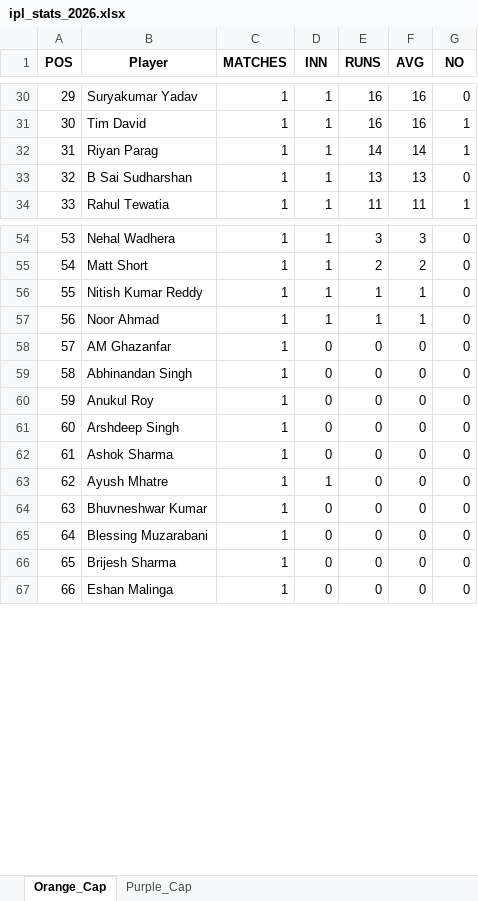
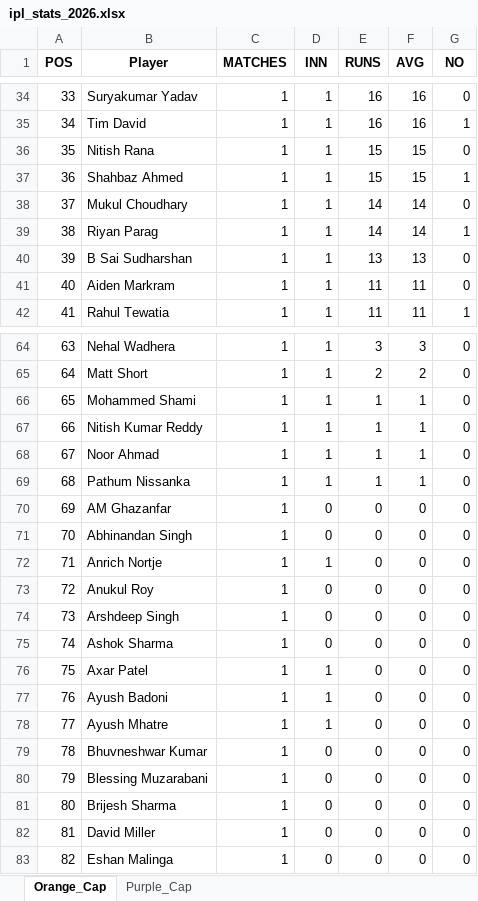
Before and after one commit to pratikalwaysrocks/Wadi-IPL-2026, an Excel workbook: ipl_stats_2026.xlsx, sheet Orange_Cap, drawn as a sheet; only a part is shown, gaps mark what is left out; values as stored, in another font and other column widths than the file's, no borders; the diff covers the shown part only; the diff names each change by its address in the sheet, - before the commit and + after, or states it on an @@ line.

```diff
--- a/ipl_stats_2026.xlsx (sheet Orange_Cap)
+++ b/ipl_stats_2026.xlsx (sheet Orange_Cap)
@@ column A (POS) renumbered from row 7 down @@
+row 36: 35 | Nitish Rana | 1 | 1 | 15 | 15 | 0
+row 37: 36 | Shahbaz Ahmed | 1 | 1 | 15 | 15 | 1
+row 38: 37 | Mukul Choudhary | 1 | 1 | 14 | 14 | 0
+row 41: 40 | Aiden Markram | 1 | 1 | 11 | 11 | 0
+row 66: 65 | Mohammed Shami | 1 | 1 | 1 | 1 | 0
+row 69: 68 | Pathum Nissanka | 1 | 1 | 1 | 1 | 0
+row 72: 71 | Anrich Nortje | 1 | 1 | 0 | 0 | 0
+row 76: 75 | Axar Patel | 1 | 1 | 0 | 0 | 0
+row 77: 76 | Ayush Badoni | 1 | 1 | 0 | 0 | 0
+row 82: 81 | David Miller | 1 | 0 | 0 | 0 | 0
```
Also changed, not shown: 14 added rows elsewhere in this sheet, sheet Purple_Cap, IPL_Fantasy_Points.xlsx, 2 other files.
